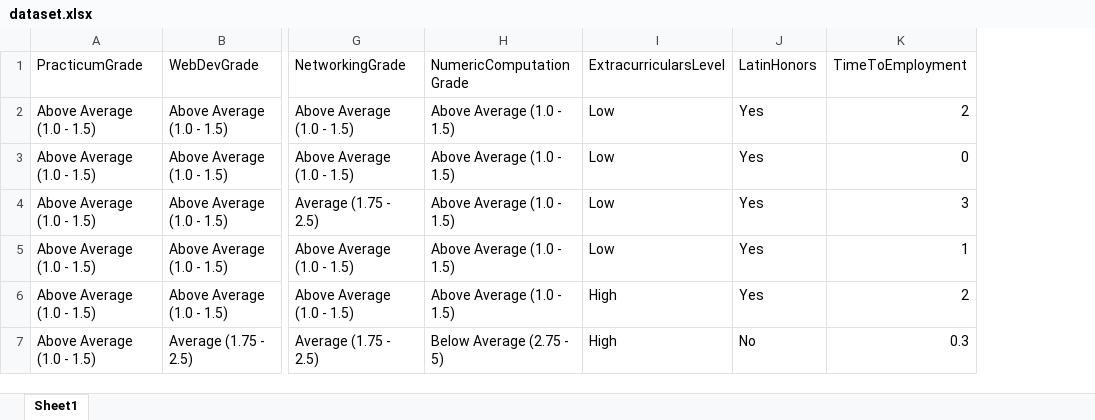
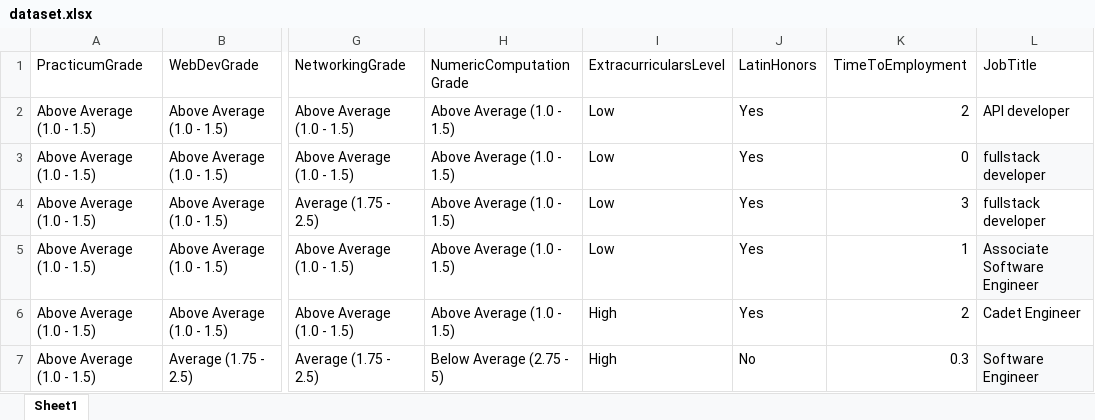
Before and after one commit to accruz3/employability-predictor-model, an Excel workbook: dataset.xlsx, sheet Sheet1, drawn as a sheet; only a part is shown, gaps mark what is left out; values as stored, in another font and other column widths than the file's, no borders; table styles not drawn; the diff covers the shown part only; the diff names each change by its address in the sheet, - before the commit and + after, or states it on an @@ line.

Commit message:
feat: added job title prediction

```diff
--- a/dataset.xlsx (sheet Sheet1)
+++ b/dataset.xlsx (sheet Sheet1)
+column L (JobTitle), rows 2-7: API developer | fullstack developer | fullstack developer | Associate Software Engineer | Cadet Engineer | Software Engineer
```
Also changed, not shown: 5 removed rows elsewhere in this sheet, 3 other files.
